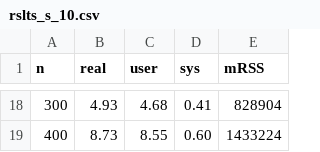
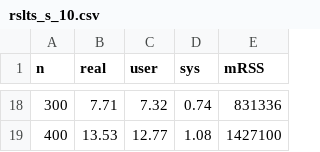
Before and after one commit to thygesteffensen/rsltranspiler, a CSV file: Experiments/rslts_s_10.csv, drawn as a sheet; only a part is shown, gaps mark what is left out; the diff covers the shown part only.

```diff
--- a/Experiments/rslts_s_10.csv
+++ b/Experiments/rslts_s_10.csv
@@ -18,2 +18,2 @@ n,real,user,sys,mRSS
-300,4.93,4.68,0.41,828904
-400,8.73,8.55,0.60,1433224
+300,7.71,7.32,0.74,831336
+400,13.53,12.77,1.08,1427100
```
Also changed, not shown: 64 edited cells elsewhere in this file, Experiments/rslts_s_0.csv, Experiments/rslts_s_1.csv, 20 other files.
